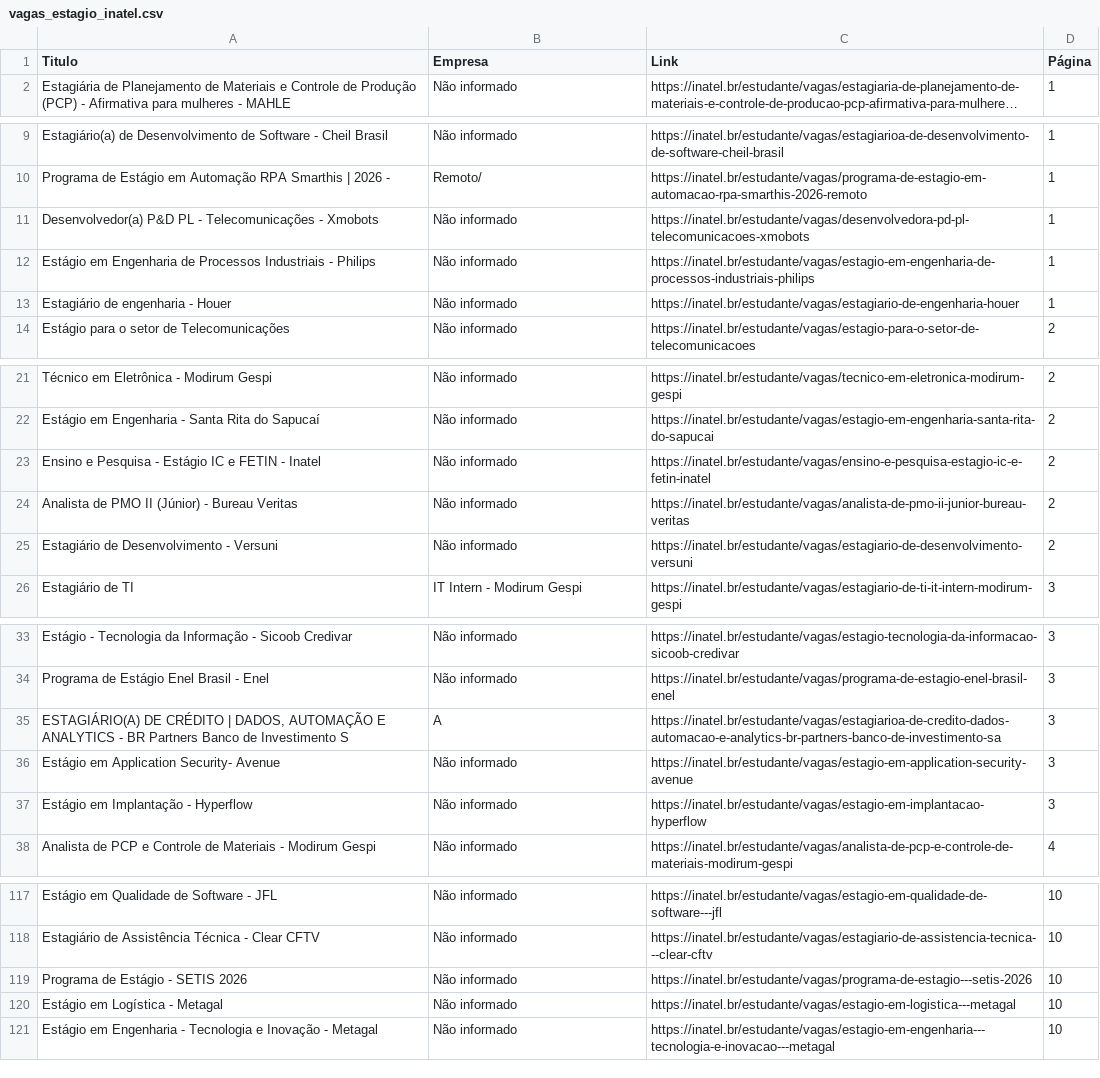
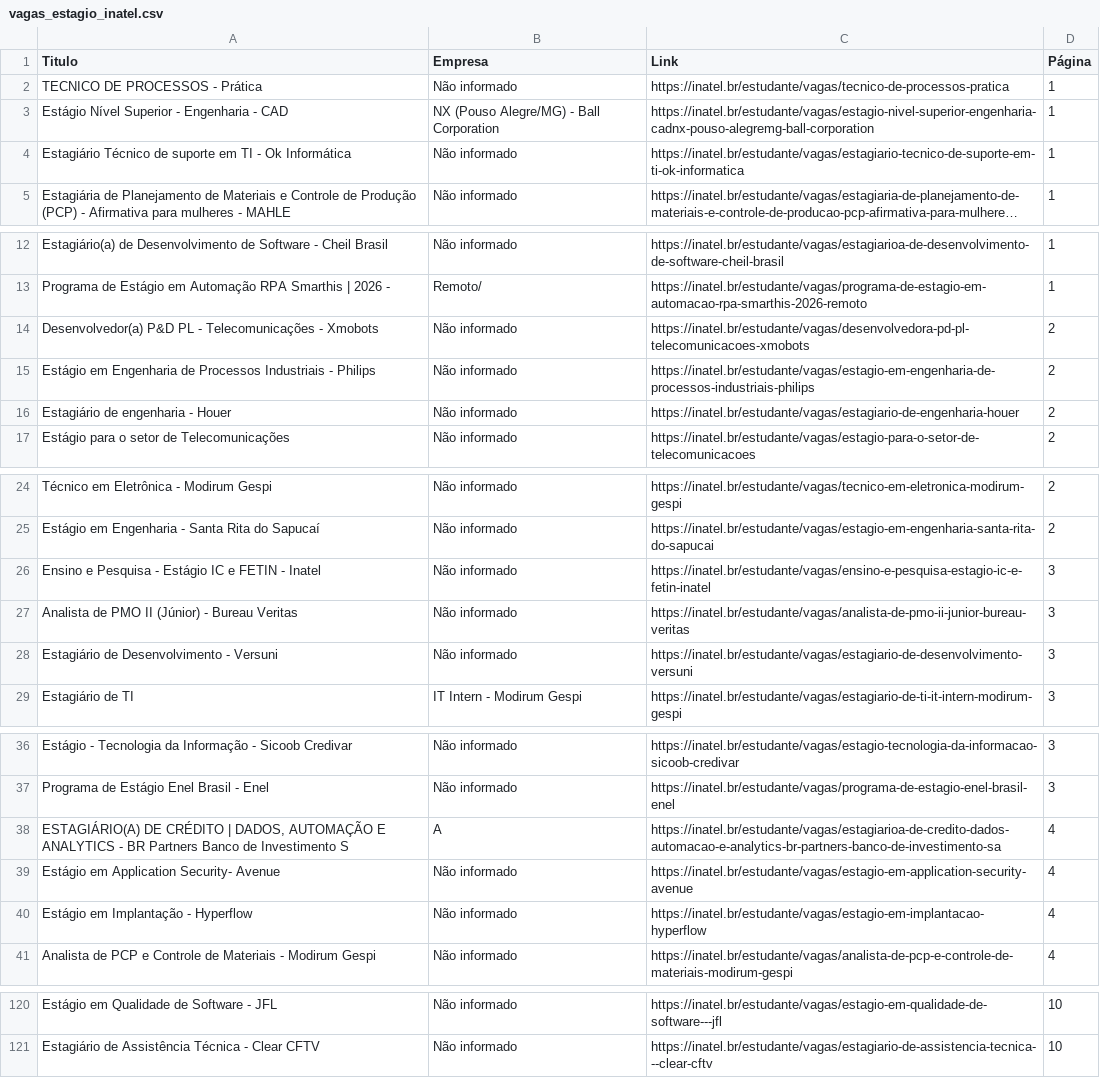
Before and after one commit to Joao0015/inatel-vagas-bot2.0, a CSV file: vagas_estagio_inatel.csv, drawn as a sheet; only a part is shown, gaps mark what is left out; long unchanged cells end in …; removed rows and columns are numbered as before the commit, all else as after; the diff covers the shown part only; the diff names each change by its address in the sheet, - before the commit and + after, or states it on an @@ line.

```diff
--- a/vagas_estagio_inatel.csv
+++ b/vagas_estagio_inatel.csv
+row 2: TECNICO DE PROCESSOS - Prática | Não informado | https://inatel.br/estudante/vagas/tecnico-de-processos-pratica | 1
+row 3: Estágio Nível Superior - Engenharia - CAD | NX (Pouso Alegre/MG) - Ball Corporation | https://inatel.br/estudante/vagas/estagio-nivel-superior-engenharia-cadnx-pouso-alegremg-ball-corporation | 1
+row 4: Estagiário Técnico de suporte em TI - Ok Informática | Não informado | https://inatel.br/estudante/vagas/estagiario-tecnico-de-suporte-em-ti-ok-informatica | 1
-D14:D16 (Página): 1
+D14:D16 (Página): 2
-D26:D28 (Página): 2
+D26:D28 (Página): 3
-D38:D40 (Página): 3
+D38:D40 (Página): 4
-row 119: Programa de Estágio - SETIS 2026 | Não informado | https://inatel.br/estudante/vagas/programa-de-estagio---setis-2026 | 10
-row 120: Estágio em Logística - Metagal | Não informado | https://inatel.br/estudante/vagas/estagio-em-logistica---metagal | 10
-row 121: Estágio em Engenharia - Tecnologia e Inovação - Metagal | Não informado | https://inatel.br/estudante/vagas/estagio-em-engenharia---tecnologia-e-inovacao---metagal | 10
```
Also changed, not shown: 18 edited cells elsewhere in this file.
